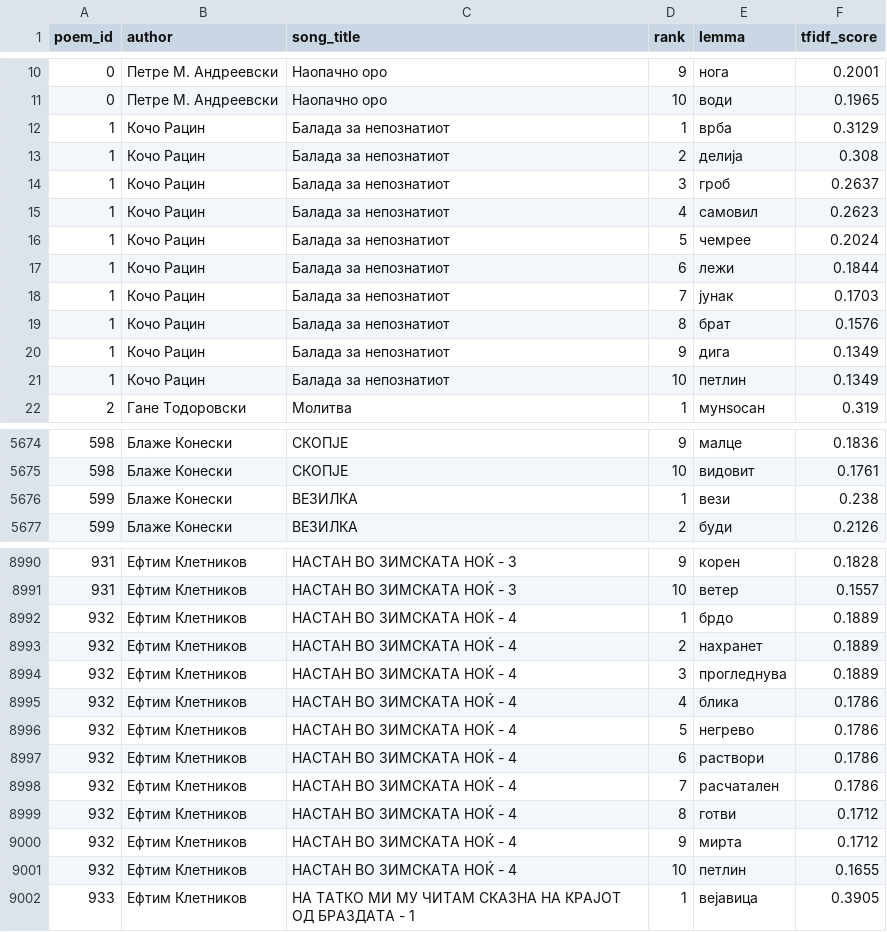
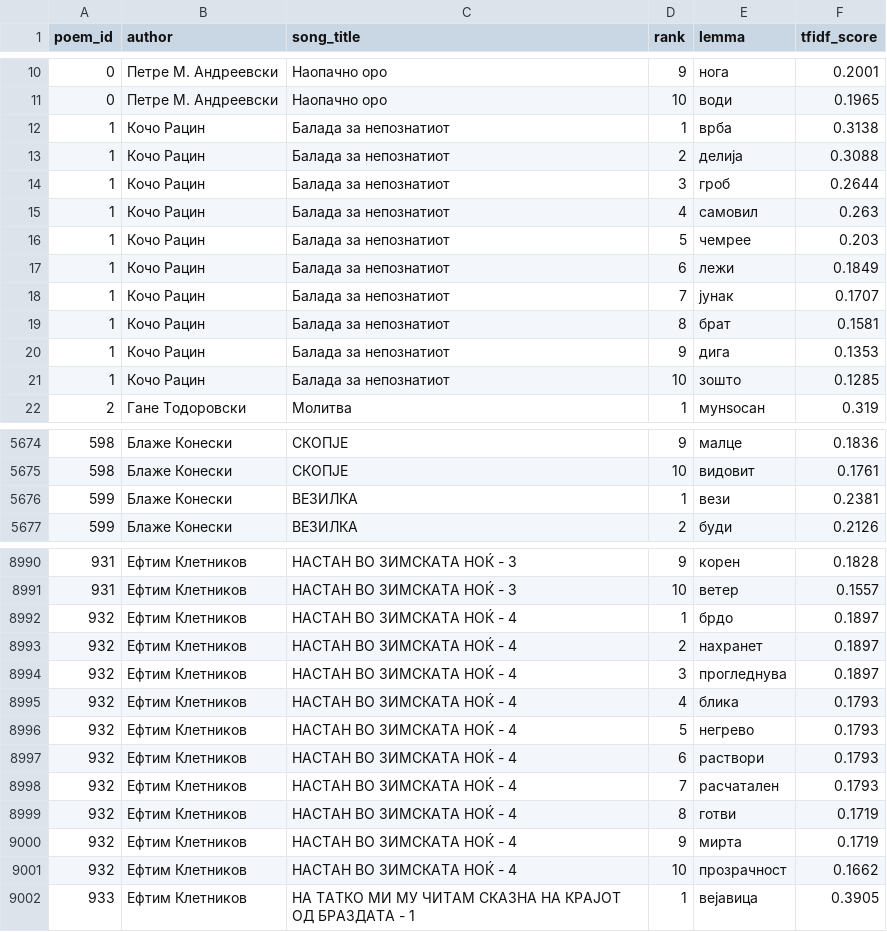
Before and after one commit to Al3ks9/NLP_SMIM_Proekt, a CSV file: data/poem_tfidf_results.csv, drawn as a sheet; only a part is shown, gaps mark what is left out; the diff covers the shown part only.

```diff
--- a/data/poem_tfidf_results.csv
+++ b/data/poem_tfidf_results.csv
@@ -11,12 +11,12 @@ poem_id,author,song_title,rank,lemma,tfidf_score
 0,Петре М. Андреевски,Наопачно оро,10,води,0.1965
-1,Кочо Рацин,Балада за непознатиот,1,врба,0.3129
-1,Кочо Рацин,Балада за непознатиот,2,делија,0.308
-1,Кочо Рацин,Балада за непознатиот,3,гроб,0.2637
-1,Кочо Рацин,Балада за непознатиот,4,самовил,0.2623
-1,Кочо Рацин,Балада за непознатиот,5,чемрее,0.2024
-1,Кочо Рацин,Балада за непознатиот,6,лежи,0.1844
-1,Кочо Рацин,Балада за непознатиот,7,јунак,0.1703
-1,Кочо Рацин,Балада за непознатиот,8,брат,0.1576
-1,Кочо Рацин,Балада за непознатиот,9,дига,0.1349
-1,Кочо Рацин,Балада за непознатиот,10,петлин,0.1349
+1,Кочо Рацин,Балада за непознатиот,1,врба,0.3138
+1,Кочо Рацин,Балада за непознатиот,2,делија,0.3088
+1,Кочо Рацин,Балада за непознатиот,3,гроб,0.2644
+1,Кочо Рацин,Балада за непознатиот,4,самовил,0.263
+1,Кочо Рацин,Балада за непознатиот,5,чемрее,0.203
+1,Кочо Рацин,Балада за непознатиот,6,лежи,0.1849
+1,Кочо Рацин,Балада за непознатиот,7,јунак,0.1707
+1,Кочо Рацин,Балада за непознатиот,8,брат,0.1581
+1,Кочо Рацин,Балада за непознатиот,9,дига,0.1353
+1,Кочо Рацин,Балада за непознатиот,10,зошто,0.1285
 2,Гане Тодоровски,Молитва,1,мунѕосан,0.319
@@ -5675,3 +5675,3 @@ poem_id,author,song_title,rank,lemma,tfidf_score
 598,Блаже Конески,СКОПЈЕ,10,видовит,0.1761
-599,Блаже Конески,ВЕЗИЛКА,1,вези,0.238
+599,Блаже Конески,ВЕЗИЛКА,1,вези,0.2381
 599,Блаже Конески,ВЕЗИЛКА,2,буди,0.2126
@@ -8991,12 +8991,12 @@ poem_id,author,song_title,rank,lemma,tfidf_score
 931,Ефтим Клетников,НАСТАН ВО ЗИМСКАТА НОЌ - 3,10,ветер,0.1557
-932,Ефтим Клетников,НАСТАН ВО ЗИМСКАТА НОЌ - 4,1,брдо,0.1889
-932,Ефтим Клетников,НАСТАН ВО ЗИМСКАТА НОЌ - 4,2,нахранет,0.1889
-932,Ефтим Клетников,НАСТАН ВО ЗИМСКАТА НОЌ - 4,3,прогледнува,0.1889
-932,Ефтим Клетников,НАСТАН ВО ЗИМСКАТА НОЌ - 4,4,блика,0.1786
-932,Ефтим Клетников,НАСТАН ВО ЗИМСКАТА НОЌ - 4,5,негрево,0.1786
-932,Ефтим Клетников,НАСТАН ВО ЗИМСКАТА НОЌ - 4,6,раствори,0.1786
-932,Ефтим Клетников,НАСТАН ВО ЗИМСКАТА НОЌ - 4,7,расчатален,0.1786
-932,Ефтим Клетников,НАСТАН ВО ЗИМСКАТА НОЌ - 4,8,готви,0.1712
-932,Ефтим Клетников,НАСТАН ВО ЗИМСКАТА НОЌ - 4,9,мирта,0.1712
-932,Ефтим Клетников,НАСТАН ВО ЗИМСКАТА НОЌ - 4,10,петлин,0.1655
+932,Ефтим Клетников,НАСТАН ВО ЗИМСКАТА НОЌ - 4,1,брдо,0.1897
+932,Ефтим Клетников,НАСТАН ВО ЗИМСКАТА НОЌ - 4,2,нахранет,0.1897
+932,Ефтим Клетников,НАСТАН ВО ЗИМСКАТА НОЌ - 4,3,прогледнува,0.1897
+932,Ефтим Клетников,НАСТАН ВО ЗИМСКАТА НОЌ - 4,4,блика,0.1793
+932,Ефтим Клетников,НАСТАН ВО ЗИМСКАТА НОЌ - 4,5,негрево,0.1793
+932,Ефтим Клетников,НАСТАН ВО ЗИМСКАТА НОЌ - 4,6,раствори,0.1793
+932,Ефтим Клетников,НАСТАН ВО ЗИМСКАТА НОЌ - 4,7,расчатален,0.1793
+932,Ефтим Клетников,НАСТАН ВО ЗИМСКАТА НОЌ - 4,8,готви,0.1719
+932,Ефтим Клетников,НАСТАН ВО ЗИМСКАТА НОЌ - 4,9,мирта,0.1719
+932,Ефтим Клетников,НАСТАН ВО ЗИМСКАТА НОЌ - 4,10,прозрачност,0.1662
 933,Ефтим Клетников,НА ТАТКО МИ МУ ЧИТАМ СКАЗНА НА КРАЈОТ ОД БРАЗДАТА - 1,1,вејавица,0.3905
```
Also changed, not shown: 172 edited cells elsewhere in this file, data/pos_corrections.csv, 12 other files.
